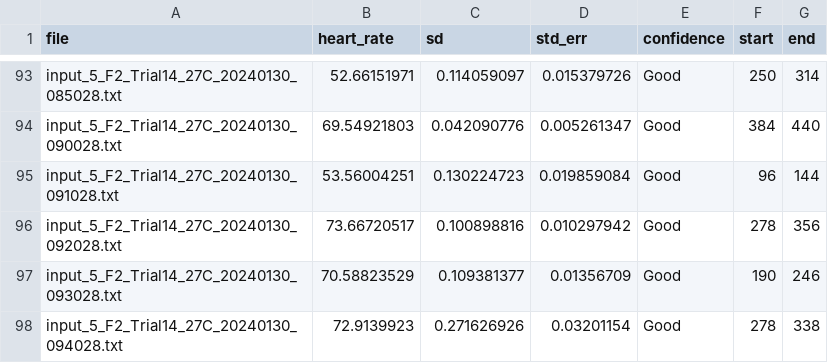
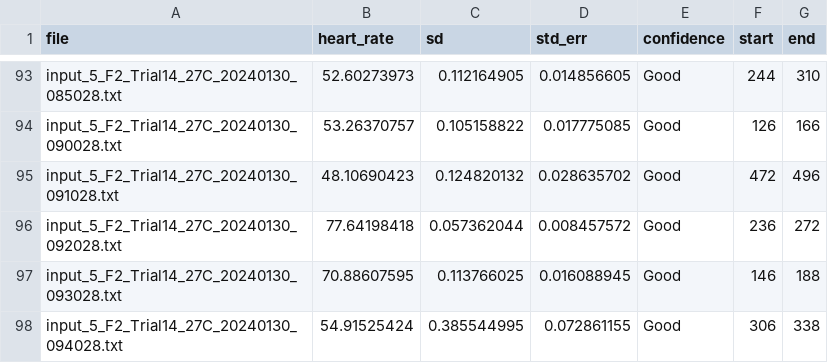
Before and after one commit to cyan2002/EmmaHR, a CSV file: CardiacF(x)_converted/F2_Trial14_27C_converted_output.csv, drawn as a sheet; only a part is shown, gaps mark what is left out; the diff covers the shown part only; the diff names each change by its address in the sheet, - before the commit and + after, or states it on an @@ line.

```diff
--- a/CardiacF(x)_converted/F2_Trial14_27C_converted_output.csv
+++ b/CardiacF(x)_converted/F2_Trial14_27C_converted_output.csv
-B93 (heart_rate): 52.66151971
+B93 (heart_rate): 52.60273973
-C93 (sd): 0.114059097
+C93 (sd): 0.112164905
-D93 (std_err): 0.015379726
+D93 (std_err): 0.014856605
-F93 (start): 250
+F93 (start): 244
-G93 (end): 314
+G93 (end): 310
-B94 (heart_rate): 69.54921803
+B94 (heart_rate): 53.26370757
-C94 (sd): 0.042090776
+C94 (sd): 0.105158822
-D94 (std_err): 0.005261347
+D94 (std_err): 0.017775085
-F94 (start): 384
+F94 (start): 126
-G94 (end): 440
+G94 (end): 166
-B95 (heart_rate): 53.56004251
+B95 (heart_rate): 48.10690423
-C95 (sd): 0.130224723
+C95 (sd): 0.124820132
-D95 (std_err): 0.019859084
+D95 (std_err): 0.028635702
-F95 (start): 96
+F95 (start): 472
-G95 (end): 144
+G95 (end): 496
-B96 (heart_rate): 73.66720517
+B96 (heart_rate): 77.64198418
-C96 (sd): 0.100898816
+C96 (sd): 0.057362044
-D96 (std_err): 0.010297942
+D96 (std_err): 0.008457572
-F96 (start): 278
+F96 (start): 236
-G96 (end): 356
+G96 (end): 272
-B97 (heart_rate): 70.58823529
+B97 (heart_rate): 70.88607595
-C97 (sd): 0.109381377
+C97 (sd): 0.113766025
-D97 (std_err): 0.01356709
+D97 (std_err): 0.016088945
-F97 (start): 190
+F97 (start): 146
-G97 (end): 246
+G97 (end): 188
-B98 (heart_rate): 72.9139923
+B98 (heart_rate): 54.91525424
-C98 (sd): 0.271626926
+C98 (sd): 0.385544995
-D98 (std_err): 0.03201154
+D98 (std_err): 0.072861155
-F98 (start): 278
+F98 (start): 306
```
Also changed, not shown: 40 edited cells elsewhere in this file, CardiacF(x)_converted/F2_Trial15_22C_converted_output.csv, CardiacF(x)_converted/F2_Trial16_27C_converted_output.csv, 3 other files.
